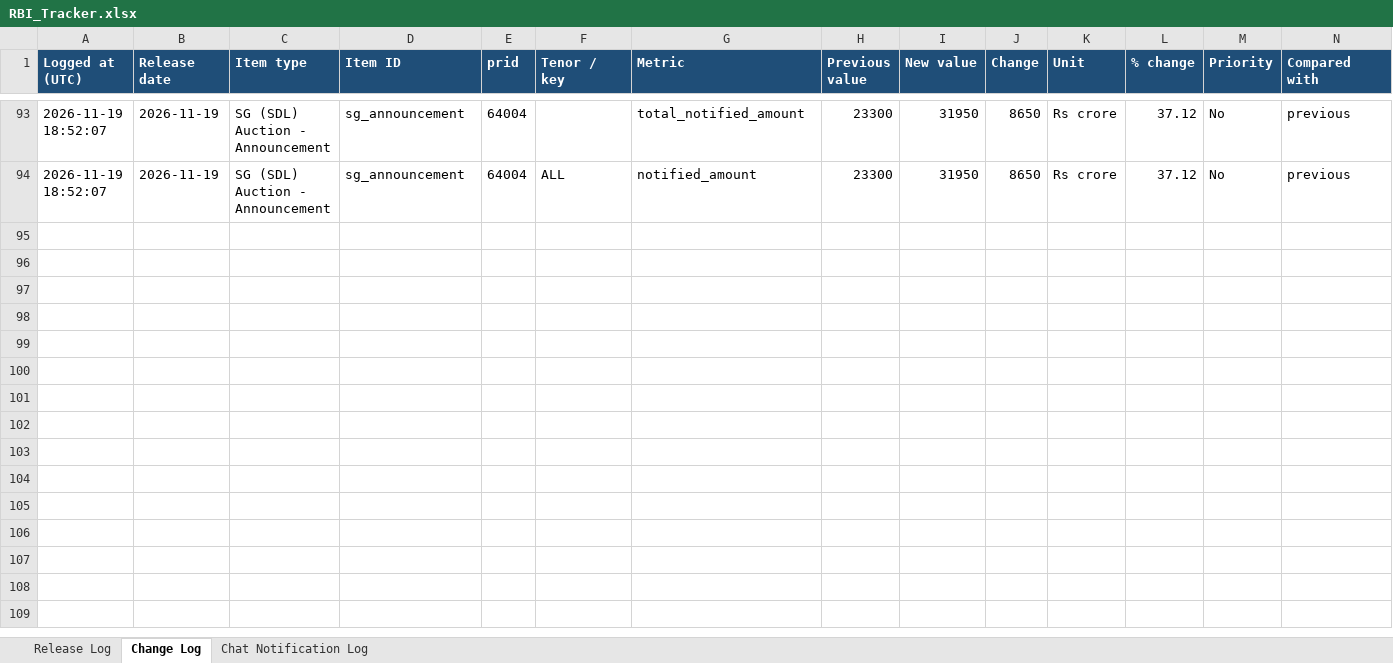
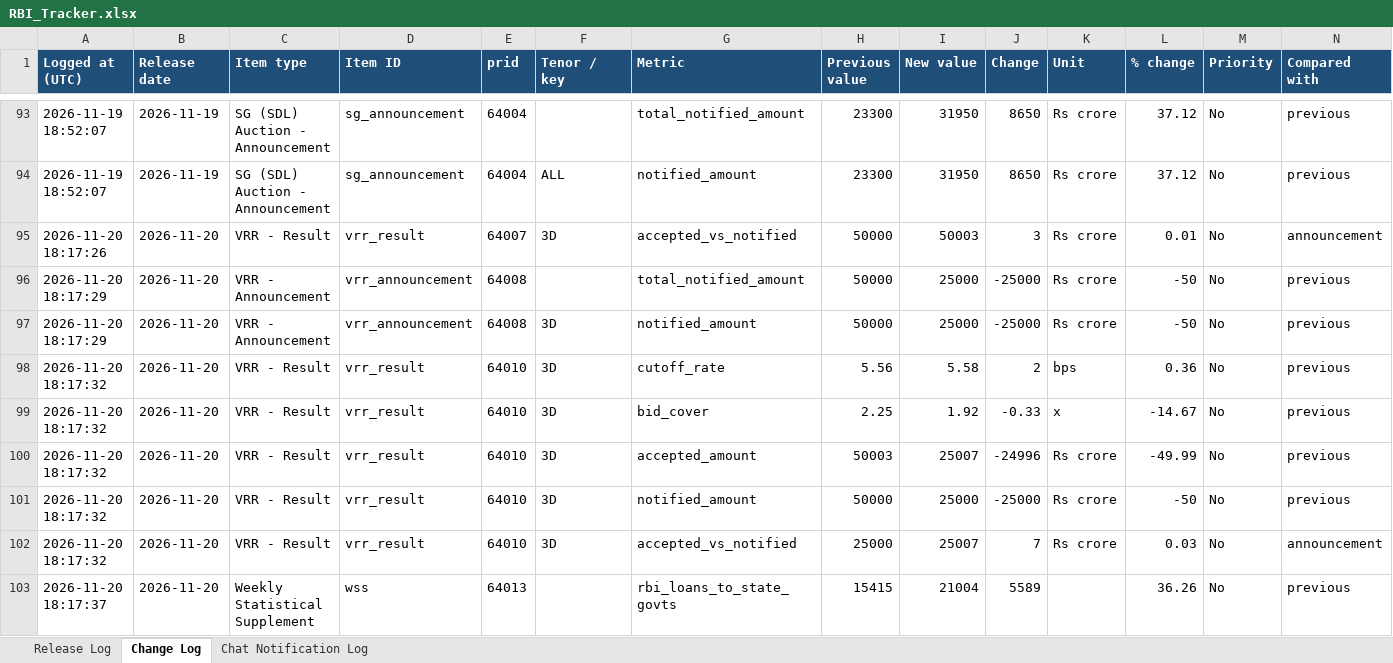
Before and after one commit to Smittal-24/rbi-press-release-tracker, an Excel workbook: data/RBI_Tracker.xlsx, sheet Change Log, drawn as a sheet; only a part is shown, gaps mark what is left out; values as stored, in another font and other column widths than the file's, no borders; rows hold the shown columns only; the diff covers the shown part only; the diff names each change by its address in the sheet, - before the commit and + after, or states it on an @@ line.

Commit message:
chore: update tracker data [skip ci]

```diff
--- a/data/RBI_Tracker.xlsx (sheet Change Log)
+++ b/data/RBI_Tracker.xlsx (sheet Change Log)
+row 95: 2026-11-20 18:17:26 | 2026-11-20 | VRR - Result | vrr_result | 64007 | 3D | accepted_vs_notified | 50000 | 50003 | 3 | Rs crore | 0.01 | No | announcement
+row 96: 2026-11-20 18:17:29 | 2026-11-20 | VRR - Announcement | vrr_announcement | 64008 |  | total_notified_amount | 50000 | 25000 | -25000 | Rs crore | -50 | No | previous
+row 97: 2026-11-20 18:17:29 | 2026-11-20 | VRR - Announcement | vrr_announcement | 64008 | 3D | notified_amount | 50000 | 25000 | -25000 | Rs crore | -50 | No | previous
+row 98: 2026-11-20 18:17:32 | 2026-11-20 | VRR - Result | vrr_result | 64010 | 3D | cutoff_rate | 5.56 | 5.58 | 2 | bps | 0.36 | No | previous
+row 99: 2026-11-20 18:17:32 | 2026-11-20 | VRR - Result | vrr_result | 64010 | 3D | bid_cover | 2.25 | 1.92 | -0.33 | x | -14.67 | No | previous
+row 100: 2026-11-20 18:17:32 | 2026-11-20 | VRR - Result | vrr_result | 64010 | 3D | accepted_amount | 50003 | 25007 | -24996 | Rs crore | -49.99 | No | previous
+row 101: 2026-11-20 18:17:32 | 2026-11-20 | VRR - Result | vrr_result | 64010 | 3D | notified_amount | 50000 | 25000 | -25000 | Rs crore | -50 | No | previous
+row 102: 2026-11-20 18:17:32 | 2026-11-20 | VRR - Result | vrr_result | 64010 | 3D | accepted_vs_notified | 25000 | 25007 | 7 | Rs crore | 0.03 | No | announcement
+row 103: 2026-11-20 18:17:37 | 2026-11-20 | Weekly Statistical Supplement | wss | 64013 |  | rbi_loans_to_state_govts | 15415 | 21004 | 5589 |  | 36.26 | No | previous
```
Also changed, not shown: 9 added rows elsewhere in this sheet, sheet Release Log, sheet Chat Notification Log, 8 other files.
